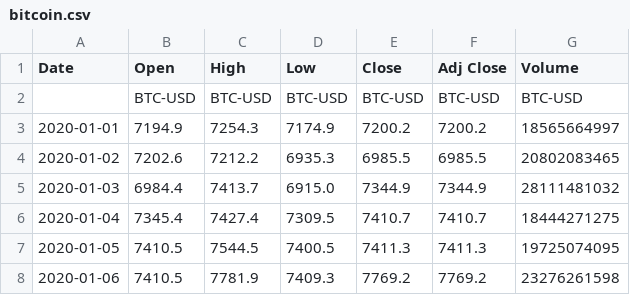
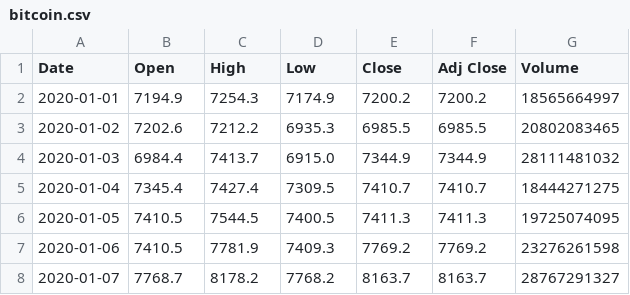
Before and after one commit to chacalala/psd, a CSV file: bitcoin.csv, drawn as a sheet; only a part is shown; the shorter side is filled out with more unchanged rows.

Commit message:
Update bitcoin.csv

```diff
--- a/bitcoin.csv
+++ b/bitcoin.csv
@@ -1,3 +1,2 @@
 Date,Open,High,Low,Close,Adj Close,Volume
-,BTC-USD,BTC-USD,BTC-USD,BTC-USD,BTC-USD,BTC-USD
 2020-01-01,7194.9,7254.3,7174.9,7200.2,7200.2,18565664997
```
